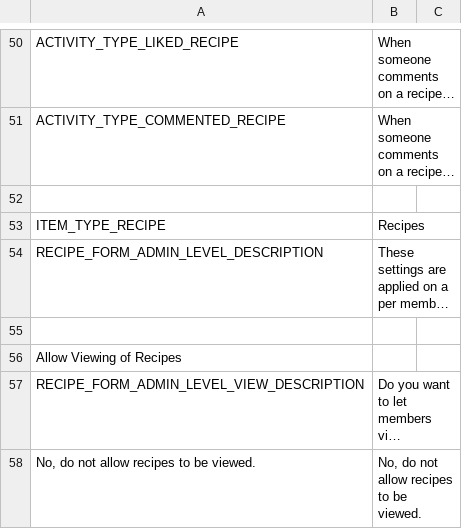
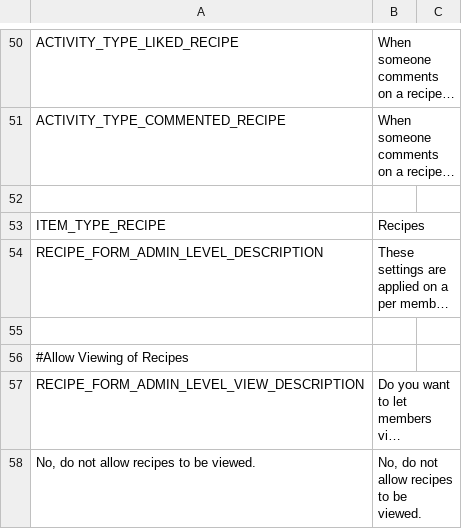
Before and after one commit to janardhancr1/MOM_Projects, a CSV file: SE405/application/languages/en/recipe.csv, drawn as a sheet; only a part is shown, gaps mark what is left out; long unchanged cells end in …; the diff names each change by its address in the sheet, - before the commit and + after, or states it on an @@ line.

```diff
--- a/SE405/application/languages/en/recipe.csv
+++ b/SE405/application/languages/en/recipe.csv
-A56: Allow Viewing of Recipes
+A56: #Allow Viewing of Recipes
```
Also changed, not shown: SE405/application/languages/en/answer.csv.
